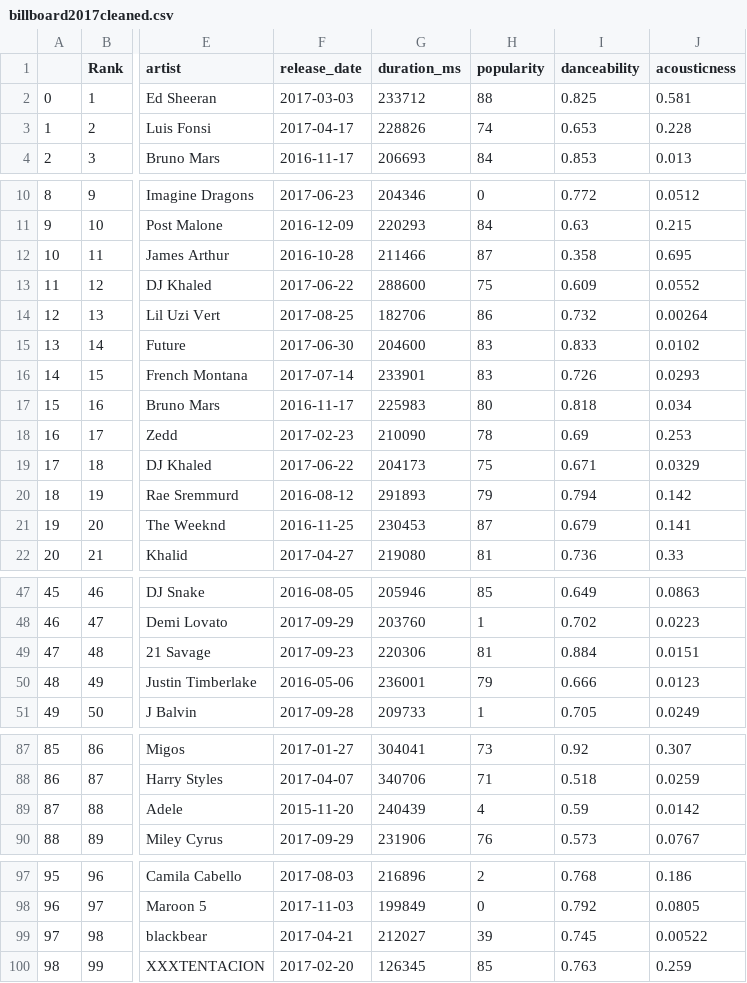
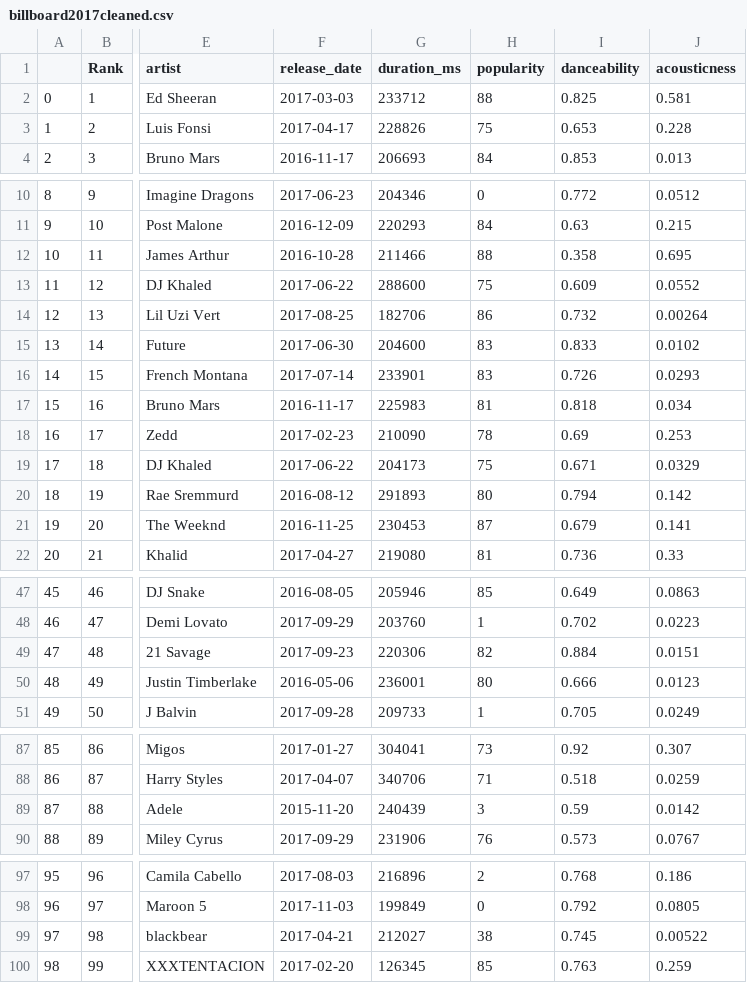
Before and after one commit to mbod/comm318_F21_Project_Group2, a CSV file: data/Clean/billboard2017cleaned.csv, drawn as a sheet; only a part is shown, gaps mark what is left out; the diff names each change by its address in the sheet, - before the commit and + after, or states it on an @@ line.

Commit message:
data story and analysis updates commit

```diff
--- a/data/Clean/billboard2017cleaned.csv
+++ b/data/Clean/billboard2017cleaned.csv
-H3 (popularity): 74
+H3 (popularity): 75
-H12 (popularity): 87
+H12 (popularity): 88
-H17 (popularity): 80
+H17 (popularity): 81
-H20 (popularity): 79
+H20 (popularity): 80
-H49 (popularity): 81
+H49 (popularity): 82
-H50 (popularity): 79
+H50 (popularity): 80
-H89 (popularity): 4
+H89 (popularity): 3
-H99 (popularity): 39
+H99 (popularity): 38
```
Also changed, not shown: data/Clean/billboard2020cleaned.csv, data/Clean/billboard2021cleaned.csv, 20 other files.
